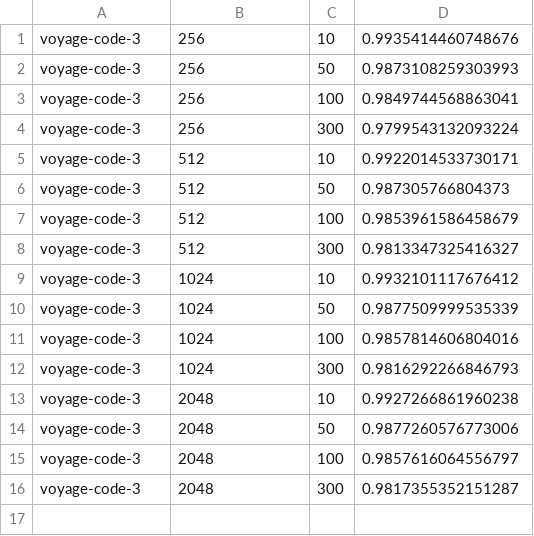
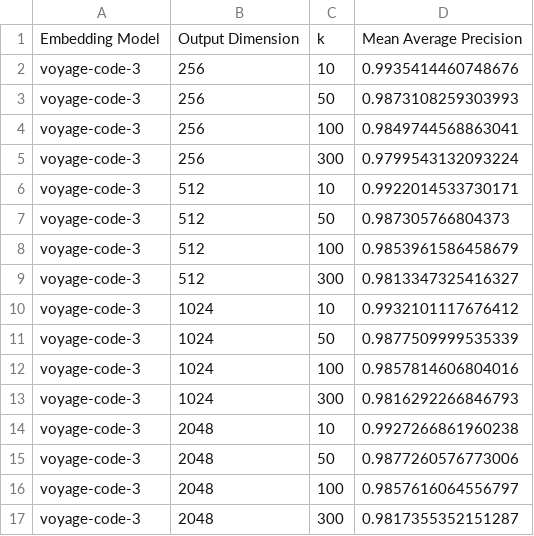
Before and after one commit to HughStanway/FYP-Experimental-Testing, a CSV file: metrics/precision/mean_ap_at_k_milvus_voyage_output_dimension.csv, drawn as a sheet; the diff names each change by its address in the sheet, - before the commit and + after, or states it on an @@ line.

Commit message:
voyage output dimension testing

```diff
--- a/metrics/precision/mean_ap_at_k_milvus_voyage_output_dimension.csv
+++ b/metrics/precision/mean_ap_at_k_milvus_voyage_output_dimension.csv
+row 1: Embedding Model | Output Dimension | k | Mean Average Precision
```
Also changed, not shown: 4 other files.
